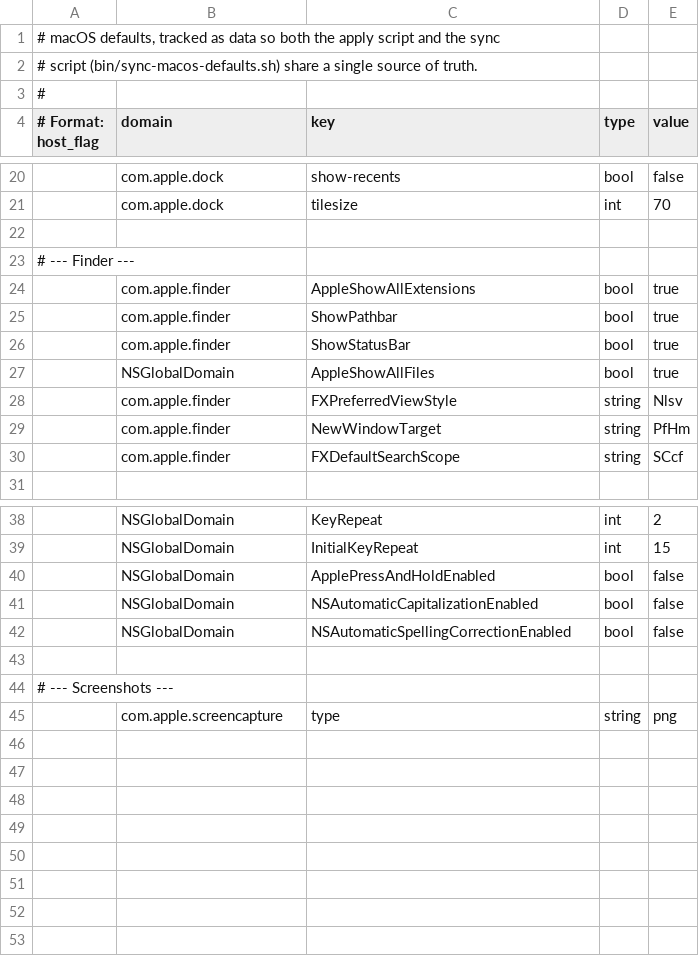
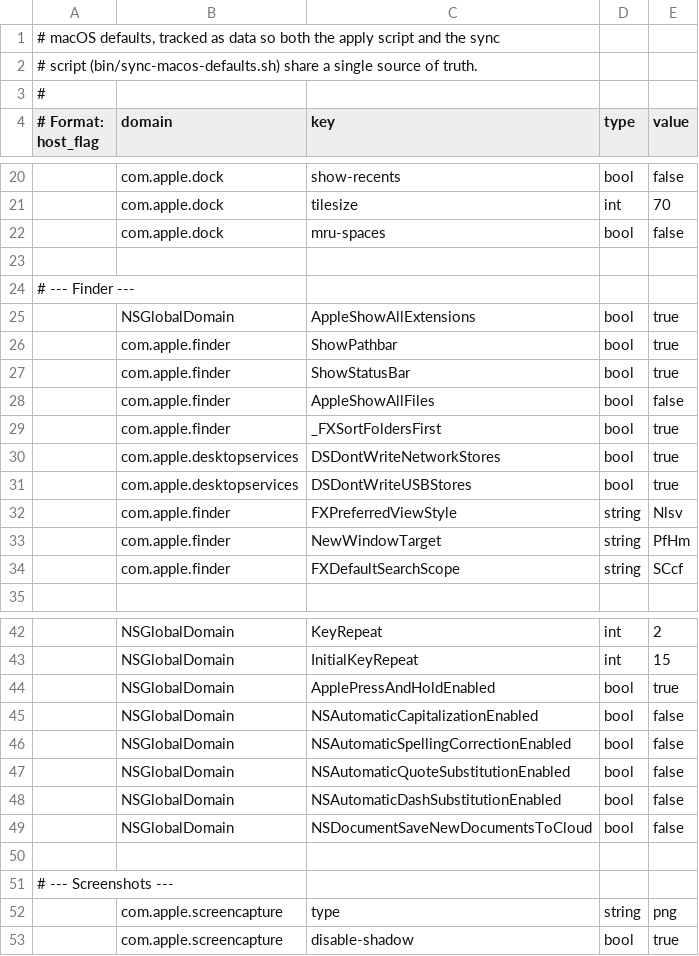
Before and after one commit to kristoflemmens/dotfiles, a TSV file: macos-defaults.tsv, drawn as a sheet; only a part is shown, gaps mark what is left out.

```diff
--- a/macos-defaults.tsv
+++ b/macos-defaults.tsv
@@ -21,8 +21,12 @@
 |com.apple.dock|tilesize|int|70
+|com.apple.dock|mru-spaces|bool|false
 
 # --- Finder ---
-|com.apple.finder|AppleShowAllExtensions|bool|true
+|NSGlobalDomain|AppleShowAllExtensions|bool|true
 |com.apple.finder|ShowPathbar|bool|true
 |com.apple.finder|ShowStatusBar|bool|true
-|NSGlobalDomain|AppleShowAllFiles|bool|true
+|com.apple.finder|AppleShowAllFiles|bool|false
+|com.apple.finder|_FXSortFoldersFirst|bool|true
+|com.apple.desktopservices|DSDontWriteNetworkStores|bool|true
+|com.apple.desktopservices|DSDontWriteUSBStores|bool|true
 |com.apple.finder|FXPreferredViewStyle|string|Nlsv
@@ -39,5 +43,8 @@
 |NSGlobalDomain|InitialKeyRepeat|int|15
-|NSGlobalDomain|ApplePressAndHoldEnabled|bool|false
+|NSGlobalDomain|ApplePressAndHoldEnabled|bool|true
 |NSGlobalDomain|NSAutomaticCapitalizationEnabled|bool|false
 |NSGlobalDomain|NSAutomaticSpellingCorrectionEnabled|bool|false
+|NSGlobalDomain|NSAutomaticQuoteSubstitutionEnabled|bool|false
+|NSGlobalDomain|NSAutomaticDashSubstitutionEnabled|bool|false
+|NSGlobalDomain|NSDocumentSaveNewDocumentsToCloud|bool|false
 
@@ -45 +52,2 @@
 |com.apple.screencapture|type|string|png
+|com.apple.screencapture|disable-shadow|bool|true
```
